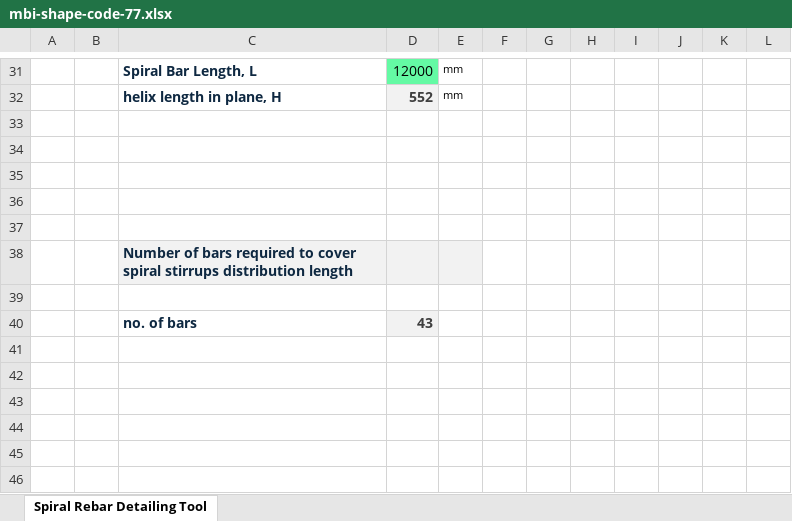
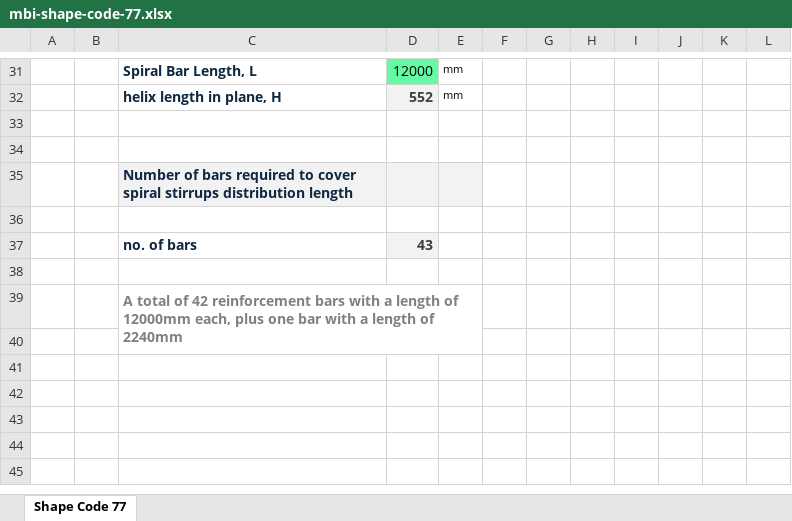
Before and after one commit to muhammadbayoumi/mbi-sheet, an Excel workbook: mbi-shape-code-77.xlsx, sheet Shape Code 77, drawn as a sheet; only a part is shown, gaps mark what is left out; values as stored, in another font and other column widths than the file's, no borders; charts and pictures not drawn; removed rows and columns are numbered as before the commit, all else as after; the diff names each change by its address in the sheet, - before the commit and + after, or states it on an @@ line.

Commit message:
Add files via upload

```diff
--- a/mbi-shape-code-77.xlsx (sheet Shape Code 77)
+++ b/mbi-shape-code-77.xlsx (sheet Shape Code 77)
-sheet tab: Spiral Rebar Detailing Tool
+sheet tab: Shape Code 77
-row 35: (empty)
-row 36: (empty)
-row 37: (empty)
+row 38: (empty)
+row 39:  |  | A total of 42 reinforcement bars with a length of 12000mm each, plus one bar with a length of 2240mm
```
Also changed, not shown: formulas that keep their value, charts or pictures.
